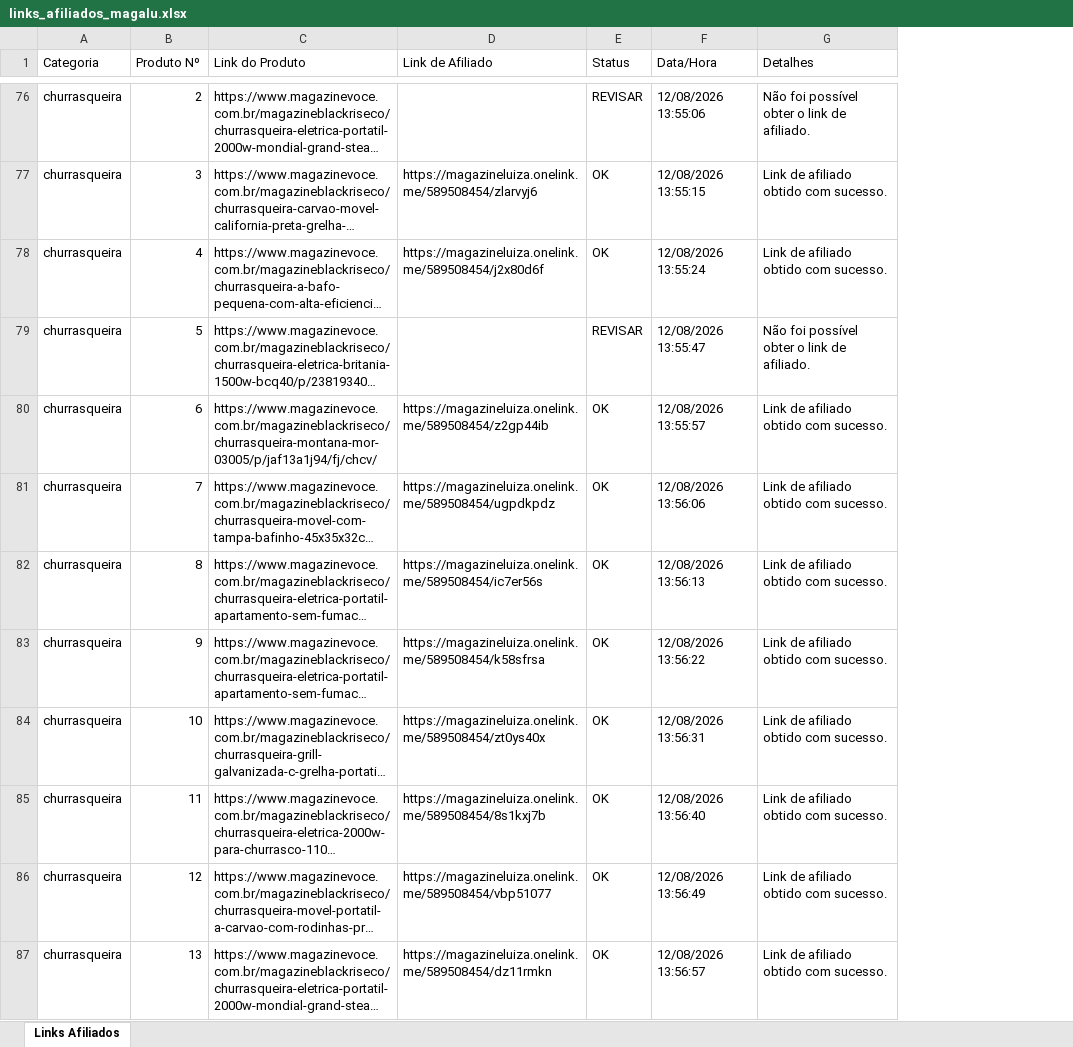
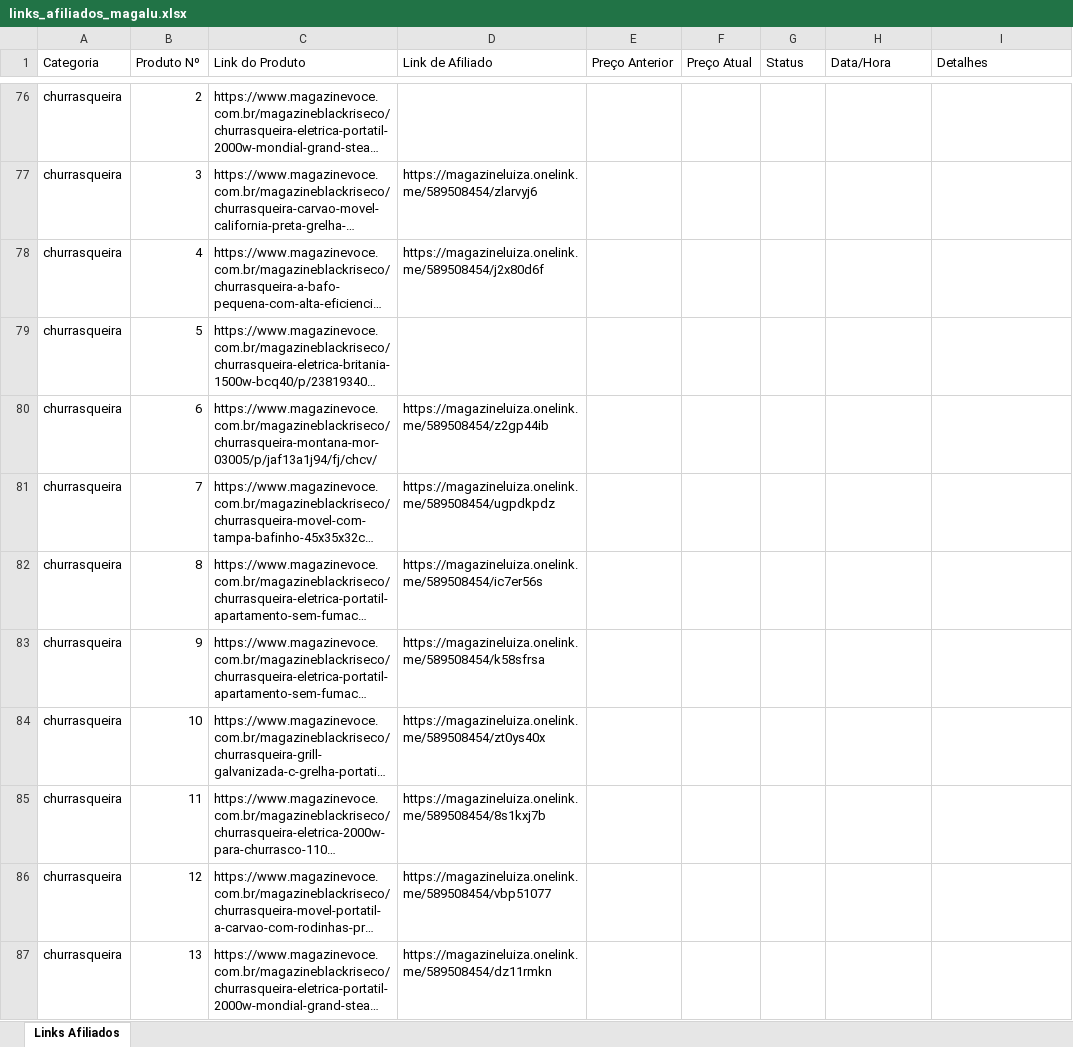
Before and after one commit to Affilimetrics/ecossistema, an Excel workbook: bots/MAGALU/links_afiliados_magalu.xlsx, sheet Links Afiliados, drawn as a sheet; only a part is shown, gaps mark what is left out; long unchanged cells end in …; values as stored, in another font and other column widths than the file's, no borders; addresses are those after the commit; the diff covers the shown part only; the diff names each change by its address in the sheet, - before the commit and + after, or states it on an @@ line.

```diff
--- a/bots/MAGALU/links_afiliados_magalu.xlsx (sheet Links Afiliados)
+++ b/bots/MAGALU/links_afiliados_magalu.xlsx (sheet Links Afiliados)
+column E (Preço Anterior), empty
+column F (Preço Atual), empty
-G76 (Status): REVISAR
+G76 (Status): (empty)
-H76 (Data/Hora): 12/08/2026 13:55:06
+H76 (Data/Hora): (empty)
-I76 (Detalhes): Não foi possível obter o link de afiliado.
+I76 (Detalhes): (empty)
-G77:G78 (Status): OK
+G77:G78 (Status): (empty)
-H77 (Data/Hora): 12/08/2026 13:55:15
+H77 (Data/Hora): (empty)
-I77:I78 (Detalhes): Link de afiliado obtido com sucesso.
+I77:I78 (Detalhes): (empty)
-H78 (Data/Hora): 12/08/2026 13:55:24
+H78 (Data/Hora): (empty)
-G79 (Status): REVISAR
+G79 (Status): (empty)
-H79 (Data/Hora): 12/08/2026 13:55:47
+H79 (Data/Hora): (empty)
-I79 (Detalhes): Não foi possível obter o link de afiliado.
+I79 (Detalhes): (empty)
-G80:G87 (Status): OK
+G80:G87 (Status): (empty)
-H80 (Data/Hora): 12/08/2026 13:55:57
+H80 (Data/Hora): (empty)
-I80:I87 (Detalhes): Link de afiliado obtido com sucesso.
+I80:I87 (Detalhes): (empty)
-H81 (Data/Hora): 12/08/2026 13:56:06
+H81 (Data/Hora): (empty)
-H82 (Data/Hora): 12/08/2026 13:56:13
+H82 (Data/Hora): (empty)
-H83 (Data/Hora): 12/08/2026 13:56:22
+H83 (Data/Hora): (empty)
-H84 (Data/Hora): 12/08/2026 13:56:31
+H84 (Data/Hora): (empty)
-H85 (Data/Hora): 12/08/2026 13:56:40
+H85 (Data/Hora): (empty)
-H86 (Data/Hora): 12/08/2026 13:56:49
+H86 (Data/Hora): (empty)
-H87 (Data/Hora): 12/08/2026 13:56:57
+H87 (Data/Hora): (empty)
```
Also changed, not shown: 21 added rows and 168 edited cells elsewhere in this sheet, 5 other files.
